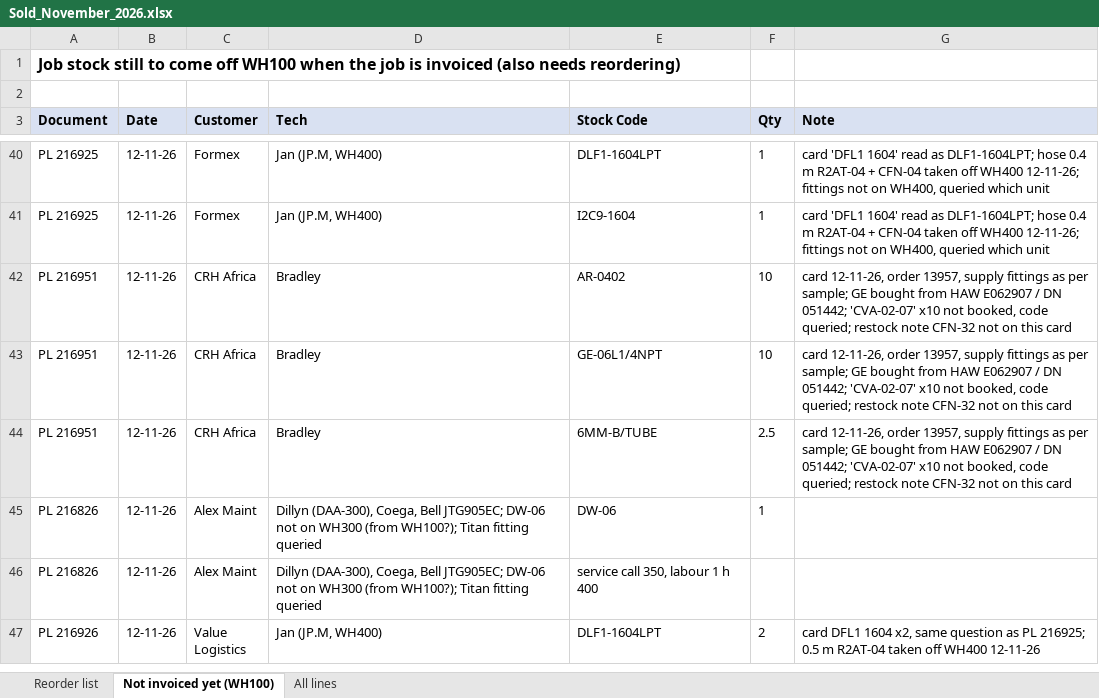
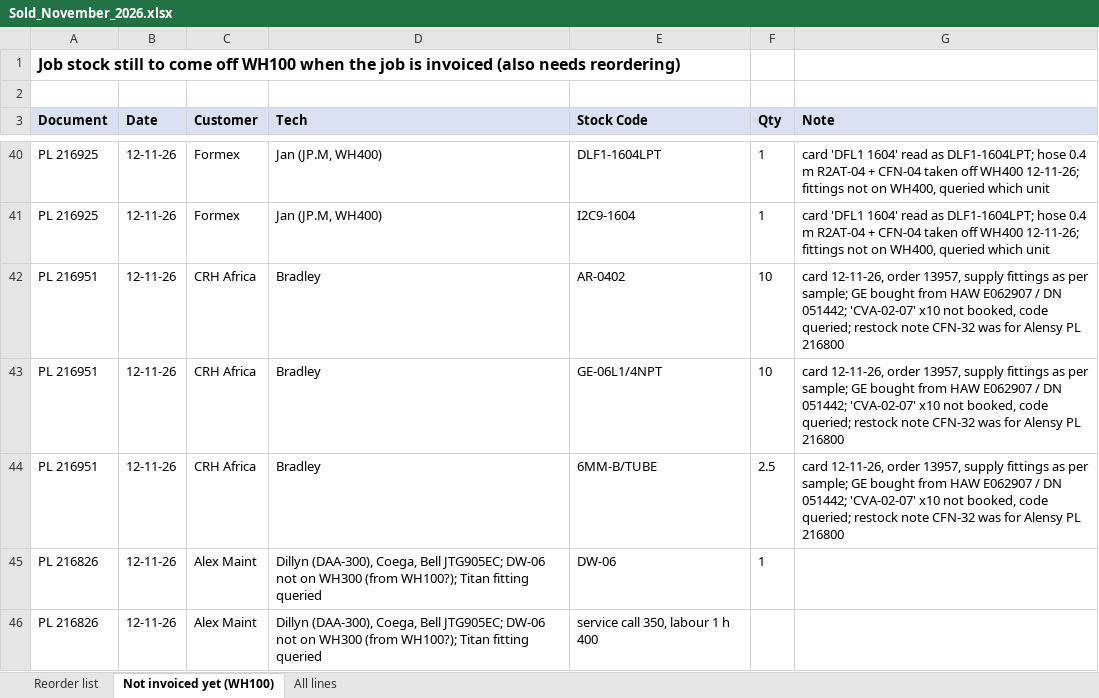
Before and after one commit to MichaelB1300/Pirtek-stock---live, an Excel workbook: Sold_November_2026.xlsx, sheet Not invoiced yet (WH100), drawn as a sheet; only a part is shown, gaps mark what is left out; the shorter side is filled out with more unchanged rows; values as stored, in another font and other column widths than the file's, no borders; the diff names each change by its address in the sheet, - before the commit and + after, or states it on an @@ line.

```diff
--- a/Sold_November_2026.xlsx (sheet Not invoiced yet (WH100))
+++ b/Sold_November_2026.xlsx (sheet Not invoiced yet (WH100))
-G42:G44 (Note): …note CFN-32 not on this card
+G42:G44 (Note): …note CFN-32 was for Alensy PL 216800
```
Also changed, not shown: sheet Reorder list, 2 other files.
